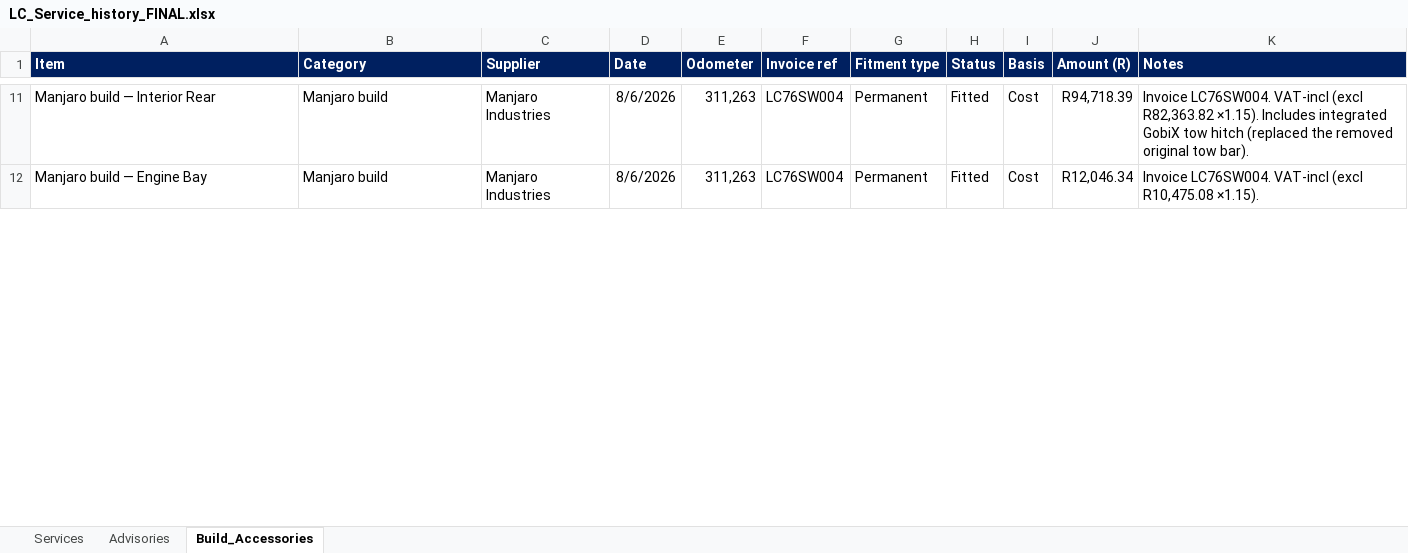
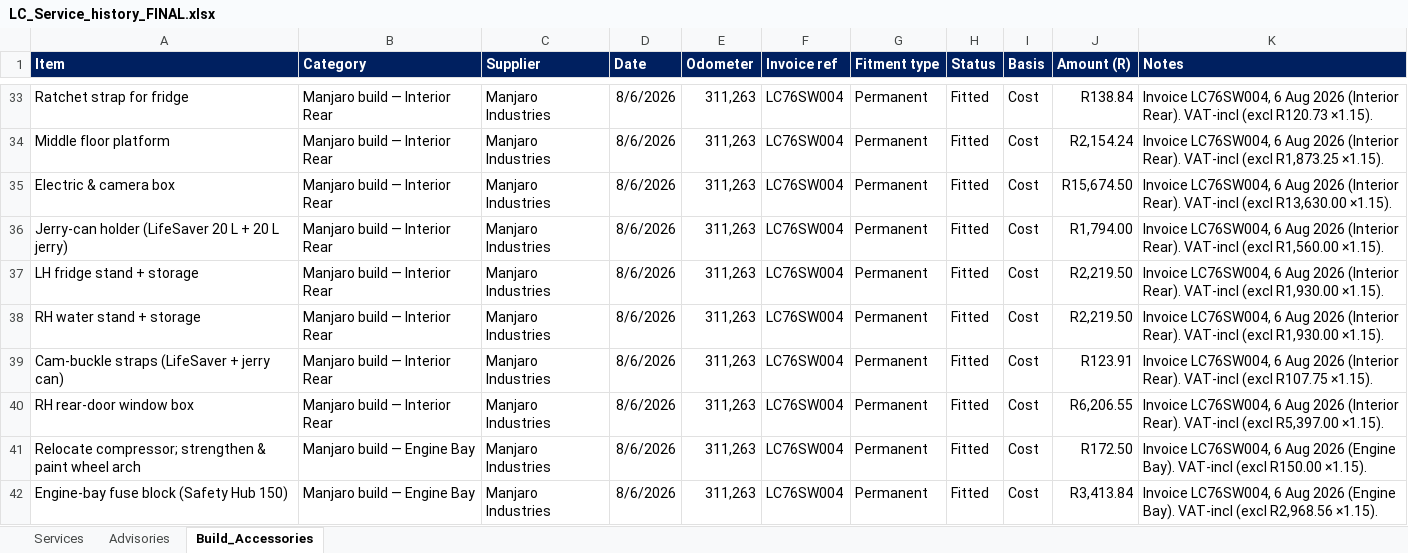
Before and after one commit to Overlandslabs/Consumption, an Excel workbook: LC_Service_history_FINAL.xlsx, sheet Build_Accessories, drawn as a sheet; only a part is shown, gaps mark what is left out; values as stored, in another font and other column widths than the file's, no borders; addresses are those after the commit; the diff covers the shown part only; the diff names each change by its address in the sheet, - before the commit and + after, or states it on an @@ line.

```diff
--- a/LC_Service_history_FINAL.xlsx (sheet Build_Accessories)
+++ b/LC_Service_history_FINAL.xlsx (sheet Build_Accessories)
-A33 (Item): Manjaro build — Interior Rear
+A33 (Item): Ratchet strap for fridge
-B33 (Category): Manjaro build
+B33 (Category): Manjaro build — Interior Rear
-J33 (Amount (R)): R94,718.39
+J33 (Amount (R)): R138.84
-K33 (Notes): Invoice LC76SW004. VAT-incl (excl R82,363.82 ×1.15). Includes integrated GobiX tow hitch (replaced the removed original tow bar).
+K33 (Notes): Invoice LC76SW004, 6 Aug 2026 (Interior Rear). VAT-incl (excl R120.73 ×1.15).
+row 34: Middle floor platform | Manjaro build — Interior Rear | Manjaro Industries | 8/6/2026 | 311,263 | LC76SW004 | Permanent | Fitted | Cost | R2,154.24 | Invoice LC76SW004, 6 Aug 2026 (Interior Rear). VAT-incl (excl R1,873.25 ×1.15).
+row 35: Electric & camera box | Manjaro build — Interior Rear | Manjaro Industries | 8/6/2026 | 311,263 | LC76SW004 | Permanent | Fitted | Cost | R15,674.50 | Invoice LC76SW004, 6 Aug 2026 (Interior Rear). VAT-incl (excl R13,630.00 ×1.15).
+row 36: Jerry-can holder (LifeSaver 20 L + 20 L jerry) | Manjaro build — Interior Rear | Manjaro Industries | 8/6/2026 | 311,263 | LC76SW004 | Permanent | Fitted | Cost | R1,794.00 | Invoice LC76SW004, 6 Aug 2026 (Interior Rear). VAT-incl (excl R1,560.00 ×1.15).
+row 37: LH fridge stand + storage | Manjaro build — Interior Rear | Manjaro Industries | 8/6/2026 | 311,263 | LC76SW004 | Permanent | Fitted | Cost | R2,219.50 | Invoice LC76SW004, 6 Aug 2026 (Interior Rear). VAT-incl (excl R1,930.00 ×1.15).
+row 38: RH water stand + storage | Manjaro build — Interior Rear | Manjaro Industries | 8/6/2026 | 311,263 | LC76SW004 | Permanent | Fitted | Cost | R2,219.50 | Invoice LC76SW004, 6 Aug 2026 (Interior Rear). VAT-incl (excl R1,930.00 ×1.15).
+row 39: Cam-buckle straps (LifeSaver + jerry can) | Manjaro build — Interior Rear | Manjaro Industries | 8/6/2026 | 311,263 | LC76SW004 | Permanent | Fitted | Cost | R123.91 | Invoice LC76SW004, 6 Aug 2026 (Interior Rear). VAT-incl (excl R107.75 ×1.15).
+row 40: RH rear-door window box | Manjaro build — Interior Rear | Manjaro Industries | 8/6/2026 | 311,263 | LC76SW004 | Permanent | Fitted | Cost | R6,206.55 | Invoice LC76SW004, 6 Aug 2026 (Interior Rear). VAT-incl (excl R5,397.00 ×1.15).
+row 41: Relocate compressor; strengthen & paint wheel arch | Manjaro build — Engine Bay | Manjaro Industries | 8/6/2026 | 311,263 | LC76SW004 | Permanent | Fitted | Cost | R172.50 | Invoice LC76SW004, 6 Aug 2026 (Engine Bay). VAT-incl (excl R150.00 ×1.15).
-A42 (Item): Manjaro build — Engine Bay
+A42 (Item): Engine-bay fuse block (Safety Hub 150)
-B42 (Category): Manjaro build
+B42 (Category): Manjaro build — Engine Bay
-J42 (Amount (R)): R12,046.34
+J42 (Amount (R)): R3,413.84
-K42 (Notes): Invoice LC76SW004. VAT-incl (excl R10,475.08 ×1.15).
+K42 (Notes): Invoice LC76SW004, 6 Aug 2026 (Engine Bay). VAT-incl (excl R2,968.56 ×1.15).
```
Also changed, not shown: 43 added rows, 28 edited cells and cell formats elsewhere in this sheet, sheet Advisories, 10 other files.
